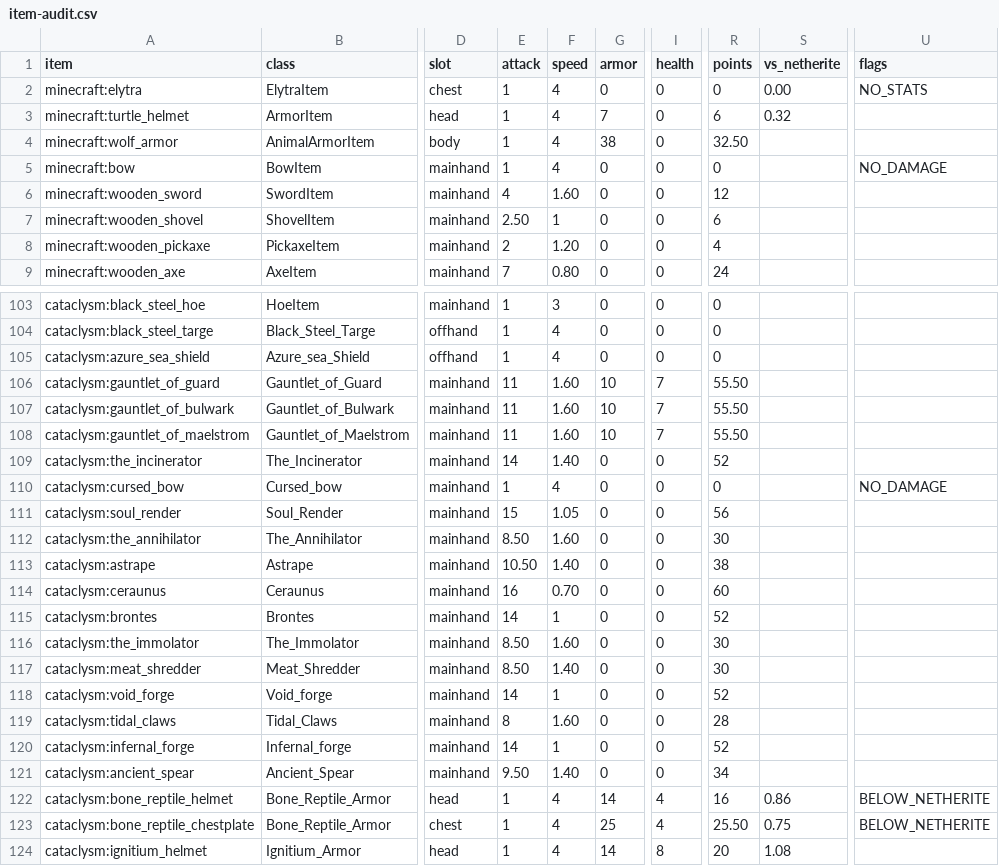
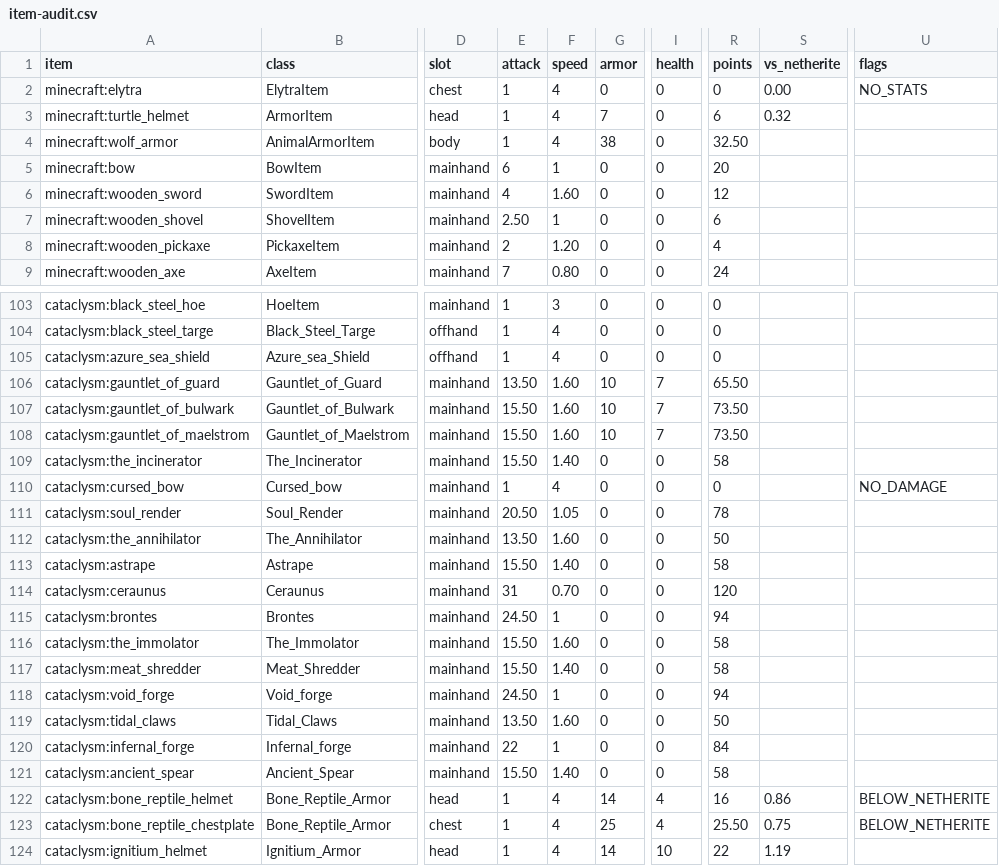
Before and after one commit to Sanchit-OP/Project-Ascension, a CSV file: docs/progression/item-audit.csv, drawn as a sheet; only a part is shown, gaps mark what is left out; the diff covers the shown part only; the diff names each change by its address in the sheet, - before the commit and + after, or states it on an @@ line.

Commit message:
item audit fixes: Cataclysm armour smithed from netherite is at least that piece (Ignitium 84/60/40 a set, Cursium 76/53/42), its 15 boss weapons hit harder at the mod's own speeds (about 130 s of plain hits at the standard boss, 115 for a fusion, never within twice the slowest legendary), the bow and crossbow add Attack Damage and every bow is swung slowly when hit with, three more Cataclysm abilities are magic, and the one ability key is four (legs Z, chest X, off hand and relic mouse 4, held item mouse 5) so none fires another's item; check-balance holds the floor and the band, damage-checks 405/0, quest and pack text updated

```diff
--- a/docs/progression/item-audit.csv
+++ b/docs/progression/item-audit.csv
-E5 (attack): 1
+E5 (attack): 6
-F5 (speed): 4
+F5 (speed): 1
-R5 (points): 0
+R5 (points): 20
-U5 (flags): NO_DAMAGE
+U5 (flags): (empty)
-E106 (attack): 11
+E106 (attack): 13.50
-R106 (points): 55.50
+R106 (points): 65.50
-E107:E108 (attack): 11
+E107:E108 (attack): 15.50
-R107:R108 (points): 55.50
+R107:R108 (points): 73.50
-E109 (attack): 14
+E109 (attack): 15.50
-R109 (points): 52
+R109 (points): 58
-E111 (attack): 15
+E111 (attack): 20.50
-R111 (points): 56
+R111 (points): 78
-E112 (attack): 8.50
+E112 (attack): 13.50
-R112 (points): 30
+R112 (points): 50
-E113 (attack): 10.50
+E113 (attack): 15.50
-R113 (points): 38
+R113 (points): 58
-E114 (attack): 16
+E114 (attack): 31
-R114 (points): 60
+R114 (points): 120
-E115 (attack): 14
+E115 (attack): 24.50
-R115 (points): 52
+R115 (points): 94
-E116:E117 (attack): 8.50
+E116:E117 (attack): 15.50
-R116:R117 (points): 30
+R116:R117 (points): 58
-E118 (attack): 14
+E118 (attack): 24.50
-R118 (points): 52
+R118 (points): 94
-E119 (attack): 8
+E119 (attack): 13.50
-R119 (points): 28
+R119 (points): 50
-E120 (attack): 14
+E120 (attack): 22
-R120 (points): 52
+R120 (points): 84
-E121 (attack): 9.50
+E121 (attack): 15.50
-R121 (points): 34
+R121 (points): 58
-I124 (health): 8
+I124 (health): 10
-R124 (points): 20
+R124 (points): 22
-S124 (vs_netherite): 1.08
+S124 (vs_netherite): 1.19
```
Also changed, not shown: 51 edited cells elsewhere in this file, 32 other files.
